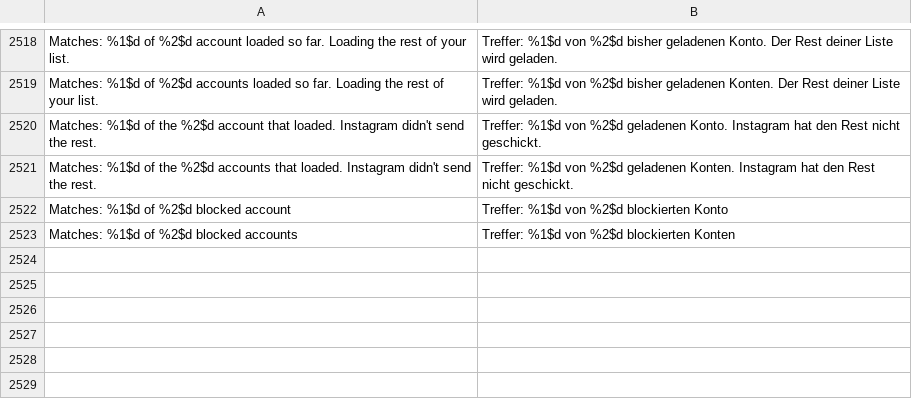
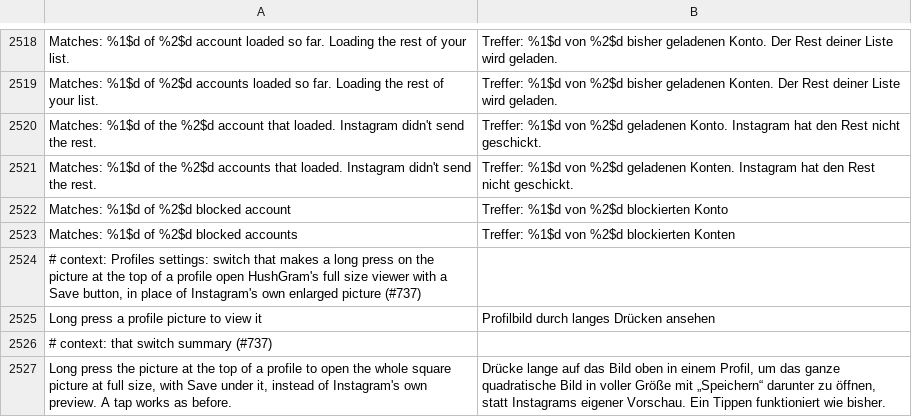
Before and after one commit to SysAdminDoc/HushGram, a TSV file: extensions/shared/library/src/main/l10n/de.tsv, drawn as a sheet; only a part is shown, gaps mark what is left out; the diff names each change by its address in the sheet, - before the commit and + after, or states it on an @@ line.

```diff
--- a/extensions/shared/library/src/main/l10n/de.tsv
+++ b/extensions/shared/library/src/main/l10n/de.tsv
+row 2524: # context: Profiles settings: switch that makes a long press on the picture at the top of a profile open HushGram's full size viewer with a Save button, in place of Instagram's own enlarged picture (#737)
+row 2525: Long press a profile picture to view it | Profilbild durch langes Drücken ansehen
+row 2526: # context: that switch summary (#737)
+row 2527: Long press the picture at the top of a profile to open the whole square picture at full size, with Save under it, instead of Instagram's own preview. A tap works as before. | Drücke lange auf das Bild oben in einem Profil, um das ganze quadratische Bild in voller Größe mit „Speichern“ darunter zu öffnen, statt Instagrams eigener Vorschau. Ein Tippen funktioniert wie bisher.
```
Also changed, not shown: extensions/shared/library/src/main/l10n/es.tsv, extensions/shared/library/src/main/l10n/ko.tsv, 25 other files.
